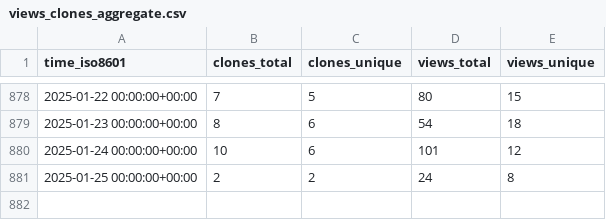
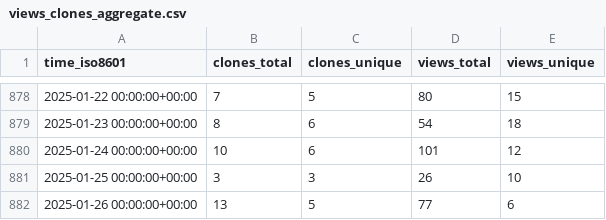
Before and after one commit to PetervanLunteren/EcoAssist, a CSV file: PetervanLunteren/EcoAssist/ghrs-data/views_clones_aggregate.csv, drawn as a sheet; only a part is shown, gaps mark what is left out.

```diff
--- a/PetervanLunteren/EcoAssist/ghrs-data/views_clones_aggregate.csv
+++ b/PetervanLunteren/EcoAssist/ghrs-data/views_clones_aggregate.csv
@@ -880,2 +880,3 @@ time_iso8601,clones_total,clones_unique,views_total,views_unique
 2025-01-24 00:00:00+00:00,10,6,101,12
-2025-01-25 00:00:00+00:00,2,2,24,8
+2025-01-25 00:00:00+00:00,3,3,26,10
+2025-01-26 00:00:00+00:00,13,5,77,6
```
Also changed, not shown: 1 other file.
